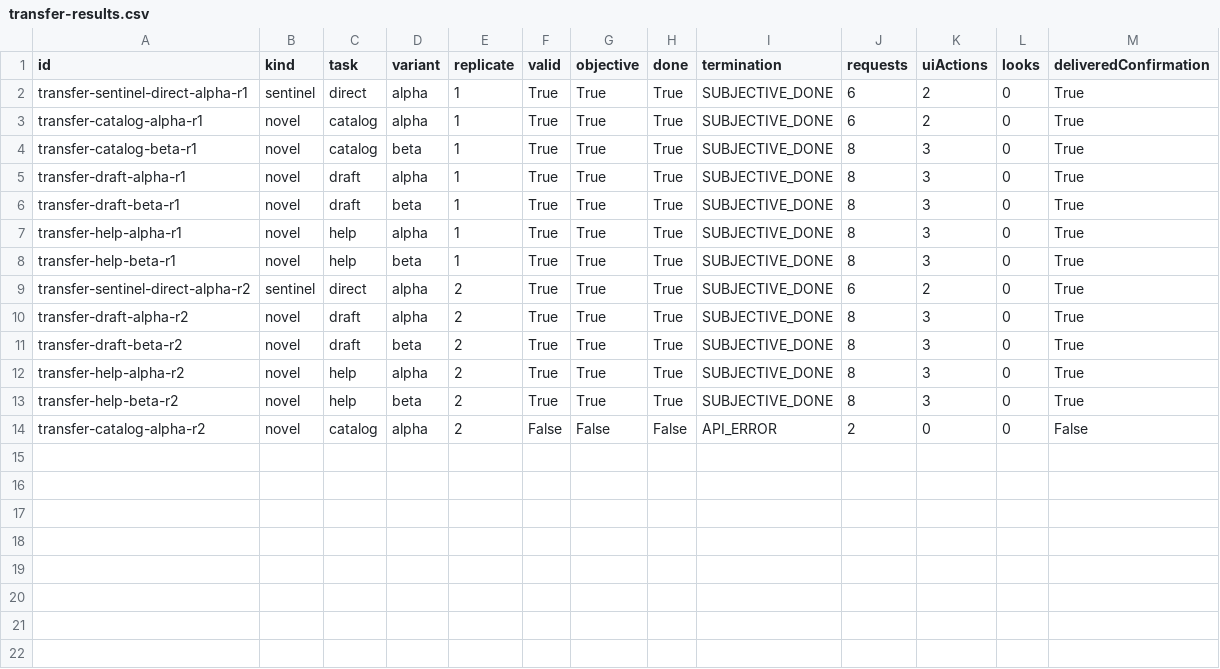
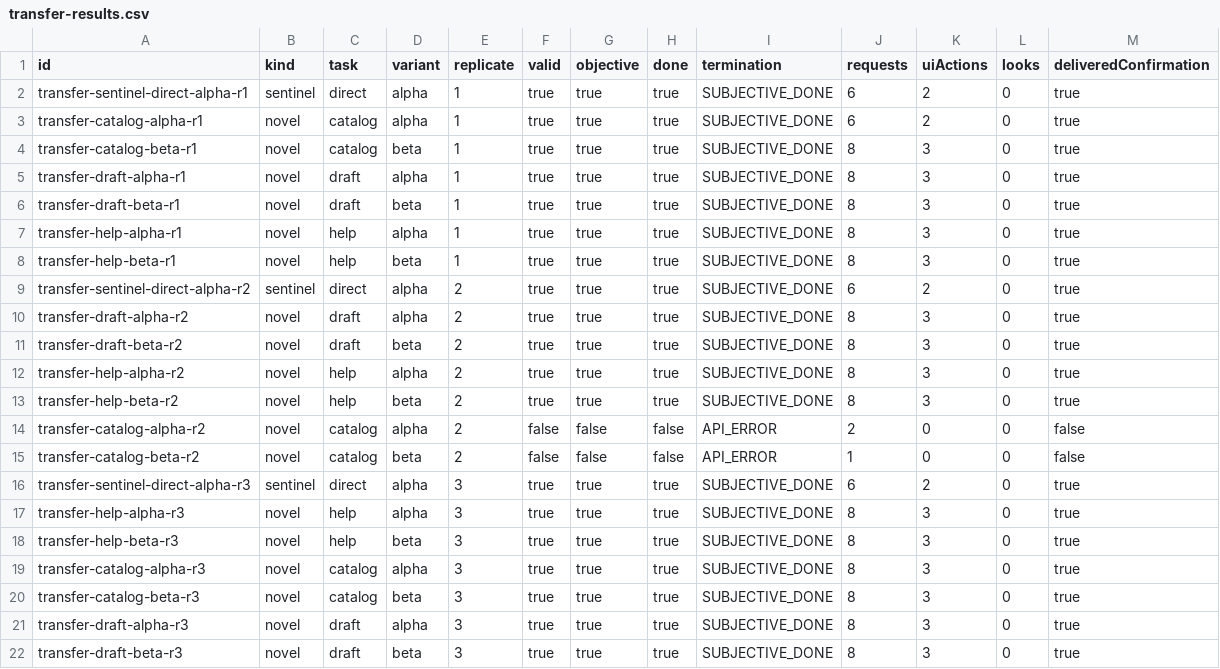
Before and after one commit to MaekawaAo0604/jev-ux-poc, a CSV file: docs/virtual-beta/transfer-results.csv, drawn as a sheet.

Commit message:
Complete frozen transfer evaluation after gateway recovery

```diff
--- a/docs/virtual-beta/transfer-results.csv
+++ b/docs/virtual-beta/transfer-results.csv
@@ -1,14 +1,22 @@
 id,kind,task,variant,replicate,valid,objective,done,termination,requests,uiActions,looks,deliveredConfirmation
-transfer-sentinel-direct-alpha-r1,sentinel,direct,alpha,1,True,True,True,SUBJECTIVE_DONE,6,2,0,True
-transfer-catalog-alpha-r1,novel,catalog,alpha,1,True,True,True,SUBJECTIVE_DONE,6,2,0,True
-transfer-catalog-beta-r1,novel,catalog,beta,1,True,True,True,SUBJECTIVE_DONE,8,3,0,True
-transfer-draft-alpha-r1,novel,draft,alpha,1,True,True,True,SUBJECTIVE_DONE,8,3,0,True
-transfer-draft-beta-r1,novel,draft,beta,1,True,True,True,SUBJECTIVE_DONE,8,3,0,True
-transfer-help-alpha-r1,novel,help,alpha,1,True,True,True,SUBJECTIVE_DONE,8,3,0,True
-transfer-help-beta-r1,novel,help,beta,1,True,True,True,SUBJECTIVE_DONE,8,3,0,True
-transfer-sentinel-direct-alpha-r2,sentinel,direct,alpha,2,True,True,True,SUBJECTIVE_DONE,6,2,0,True
-transfer-draft-alpha-r2,novel,draft,alpha,2,True,True,True,SUBJECTIVE_DONE,8,3,0,True
-transfer-draft-beta-r2,novel,draft,beta,2,True,True,True,SUBJECTIVE_DONE,8,3,0,True
-transfer-help-alpha-r2,novel,help,alpha,2,True,True,True,SUBJECTIVE_DONE,8,3,0,True
-transfer-help-beta-r2,novel,help,beta,2,True,True,True,SUBJECTIVE_DONE,8,3,0,True
-transfer-catalog-alpha-r2,novel,catalog,alpha,2,False,False,False,API_ERROR,2,0,0,False
+transfer-sentinel-direct-alpha-r1,sentinel,direct,alpha,1,true,true,true,SUBJECTIVE_DONE,6,2,0,true
+transfer-catalog-alpha-r1,novel,catalog,alpha,1,true,true,true,SUBJECTIVE_DONE,6,2,0,true
+transfer-catalog-beta-r1,novel,catalog,beta,1,true,true,true,SUBJECTIVE_DONE,8,3,0,true
+transfer-draft-alpha-r1,novel,draft,alpha,1,true,true,true,SUBJECTIVE_DONE,8,3,0,true
+transfer-draft-beta-r1,novel,draft,beta,1,true,true,true,SUBJECTIVE_DONE,8,3,0,true
+transfer-help-alpha-r1,novel,help,alpha,1,true,true,true,SUBJECTIVE_DONE,8,3,0,true
+transfer-help-beta-r1,novel,help,beta,1,true,true,true,SUBJECTIVE_DONE,8,3,0,true
+transfer-sentinel-direct-alpha-r2,sentinel,direct,alpha,2,true,true,true,SUBJECTIVE_DONE,6,2,0,true
+transfer-draft-alpha-r2,novel,draft,alpha,2,true,true,true,SUBJECTIVE_DONE,8,3,0,true
+transfer-draft-beta-r2,novel,draft,beta,2,true,true,true,SUBJECTIVE_DONE,8,3,0,true
+transfer-help-alpha-r2,novel,help,alpha,2,true,true,true,SUBJECTIVE_DONE,8,3,0,true
+transfer-help-beta-r2,novel,help,beta,2,true,true,true,SUBJECTIVE_DONE,8,3,0,true
+transfer-catalog-alpha-r2,novel,catalog,alpha,2,false,false,false,API_ERROR,2,0,0,false
+transfer-catalog-beta-r2,novel,catalog,beta,2,false,false,false,API_ERROR,1,0,0,false
+transfer-sentinel-direct-alpha-r3,sentinel,direct,alpha,3,true,true,true,SUBJECTIVE_DONE,6,2,0,true
+transfer-help-alpha-r3,novel,help,alpha,3,true,true,true,SUBJECTIVE_DONE,8,3,0,true
+transfer-help-beta-r3,novel,help,beta,3,true,true,true,SUBJECTIVE_DONE,8,3,0,true
+transfer-catalog-alpha-r3,novel,catalog,alpha,3,true,true,true,SUBJECTIVE_DONE,8,3,0,true
+transfer-catalog-beta-r3,novel,catalog,beta,3,true,true,true,SUBJECTIVE_DONE,8,3,0,true
+transfer-draft-alpha-r3,novel,draft,alpha,3,true,true,true,SUBJECTIVE_DONE,8,3,0,true
+transfer-draft-beta-r3,novel,draft,beta,3,true,true,true,SUBJECTIVE_DONE,8,3,0,true
```
Also changed, not shown: 13 other files.
